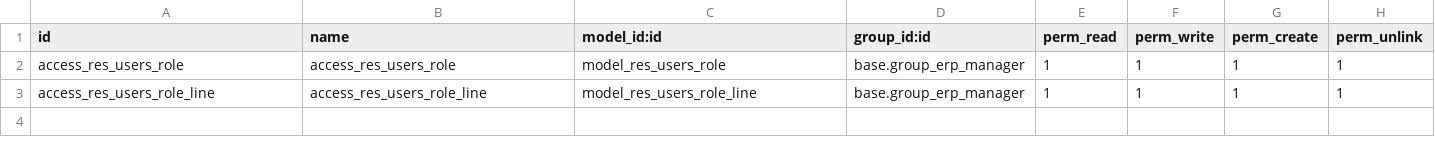
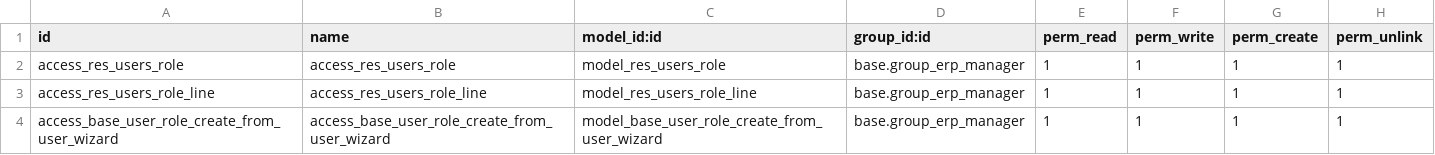
Before and after one commit to Jarsa/server-backend, a CSV file: base_user_role/security/ir.model.access.csv, drawn as a sheet.

Commit message:
Add "Create role from user" feature

```diff
--- a/base_user_role/security/ir.model.access.csv
+++ b/base_user_role/security/ir.model.access.csv
@@ -3 +3,2 @@ access_res_users_role,access_res_users_role,model_res_users_role,"base.group_erp
 access_res_users_role_line,access_res_users_role_line,model_res_users_role_line,"base.group_erp_manager",1,1,1,1
+access_base_user_role_create_from_user_wizard,access_base_user_role_create_from_user_wizard,model_base_user_role_create_from_user_wizard,"base.group_erp_manager",1,1,1,1
```
Also changed, not shown: 6 other files.
